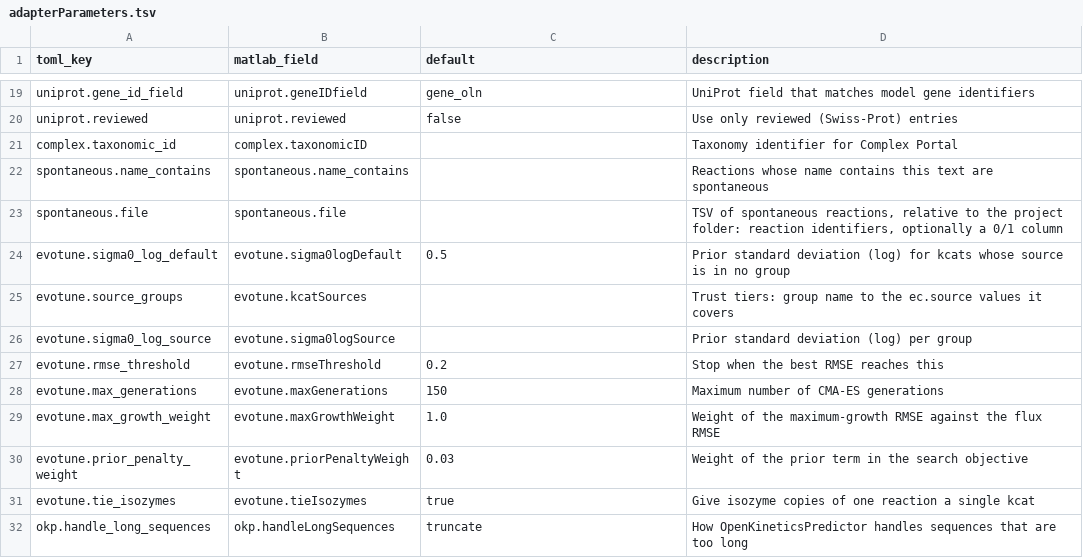
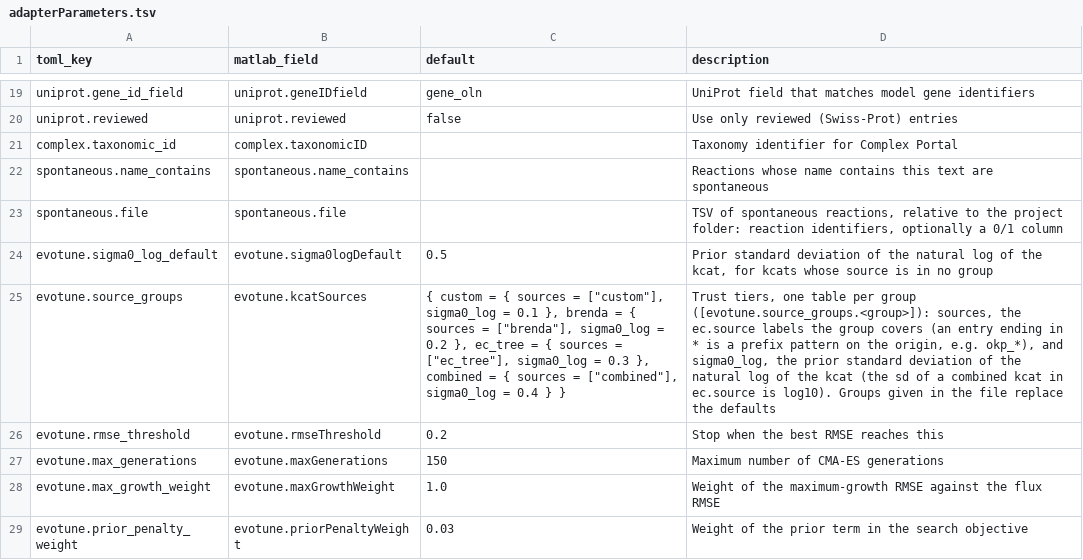
Before and after one commit to CompMetEng/geckopy, a TSV file: src/geckopy/adapter/adapterParameters.tsv, drawn as a sheet; only a part is shown, gaps mark what is left out; the shorter side is filled out with more unchanged rows; the diff names each change by its address in the sheet, - before the commit and + after, or states it on an @@ line.

Commit message:
feat: give each evotune source group its own table, width and prefix patterns
A source group is one table with sources and sigma0_log. match_okp and
[evotune.sigma0_log_source] are removed; an entry ending in * is a prefix
pattern on the origin, tried after the exact matches, longest prefix
first. Default groups: custom, brenda, ec_tree, combined. A kcat is
labelled with its group name, and tuning warns when more than a fifth of
the tunable kcats are in no group.

```diff
--- a/src/geckopy/adapter/adapterParameters.tsv
+++ b/src/geckopy/adapter/adapterParameters.tsv
-D24 (description): …standard deviation (log) for kcats…
+D24 (description): …standard deviation of the natural log of the kcat, for kcats…
-C25 (default): (empty)
+C25 (default): { custom = { sources = ["custom"], sigma0_log = 0.1 }, brenda = { sources = ["brenda"], sigma0_log = 0.2 }, ec_tree = { sources = ["ec_tree"], sigma0_log = 0.3 }, combined = { sources = ["combined"], sigma0_log = 0.4 } }
-D25 (description): Trust tiers: group name to the ec.source values it covers
+D25 (description): Trust tiers, one table per group ([evotune.source_groups.<group>]): sources, the ec.source labels the group covers (an entry ending in * is a prefix pattern on the origin, e.g. okp_*), and sigma0_log, the prior standard deviation of the natural log of the kcat (the sd of a combined kcat in ec.source is log10). Groups given in the file replace the defaults
-row 26: evotune.sigma0_log_source | evotune.sigma0logSource |  | Prior standard deviation (log) per group
```
Also changed, not shown: 14 other files.
